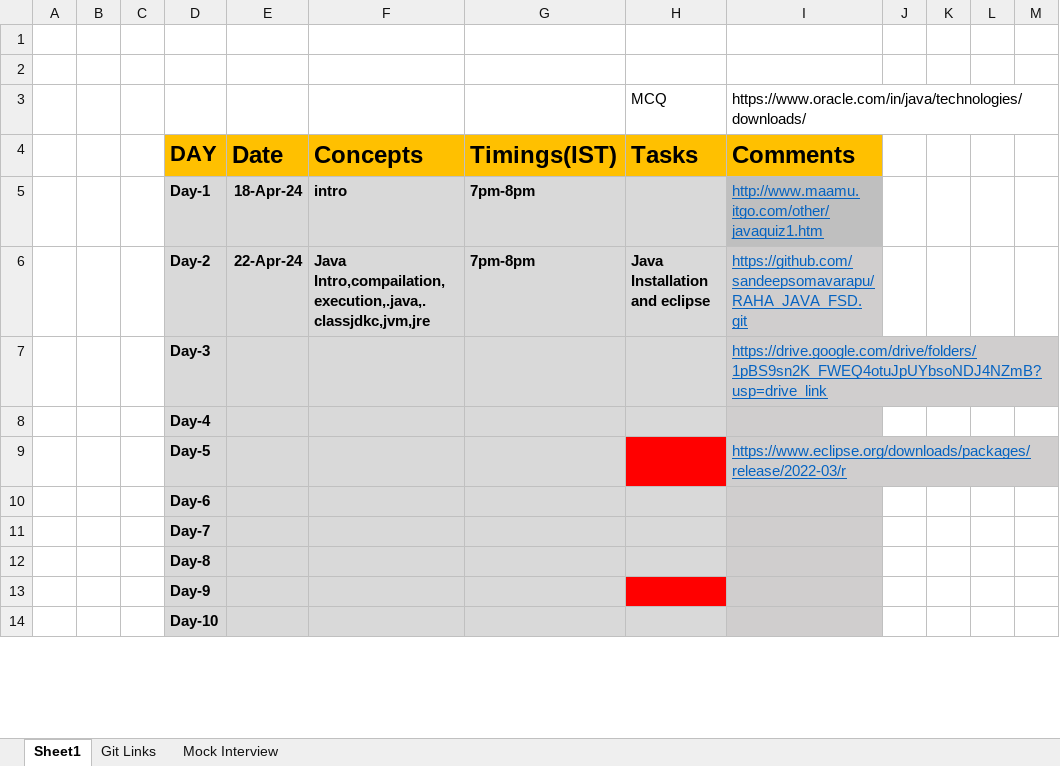
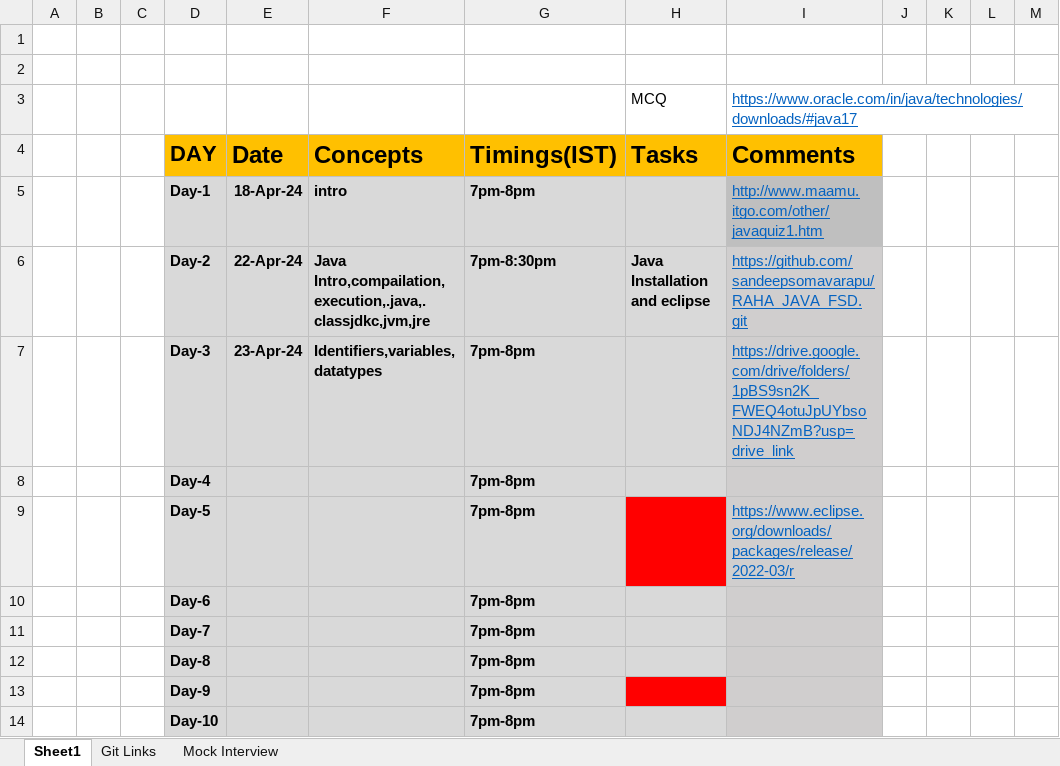
Before and after one commit to sandeepsomavarapu/RAHA_JAVA_FSD, an Excel workbook: Updates.xlsx, sheet Sheet1, drawn as a sheet; only a part is shown; values as stored, in another font and other column widths than the file's, no borders; removed rows and columns are numbered as before the commit, all else as after; the diff covers the shown part only; the diff names each change by its address in the sheet, - before the commit and + after, or states it on an @@ line.

```diff
--- a/Updates.xlsx (sheet Sheet1)
+++ b/Updates.xlsx (sheet Sheet1)
-I3: https://www.oracle.com/in/java/technologies/downloads/
+I3: https://www.oracle.com/in/java/technologies/downloads/#java17
@@ I3 underline: off → on, text colour: black → #0563C1 @@
-G6: 7pm-8pm
+G6: 7pm-8:30pm
-row 7:  |  |  | Day-3 |  |  |  |  | https://drive.google.com/drive/folders/1pBS9sn2K_FWEQ4otuJpUYbsoNDJ4NZmB?usp=drive_link
-row 8:  |  |  | Day-4
+row 7:  |  |  | Day-3 | 23-Apr-24 | Identifiers,variables,datatypes | 7pm-8pm |  | https://drive.google.com/drive/folders/1pBS9sn2K_FWEQ4otuJpUYbsoNDJ4NZmB?usp=drive_link
+row 8:  |  |  | Day-4 |  |  | 7pm-8pm
-G9:G14: (empty)
+G9:G14: 7pm-8pm
```
Also changed, not shown: 14 edited cells elsewhere in this sheet, 2 other files.
